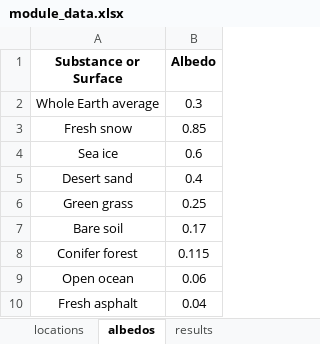
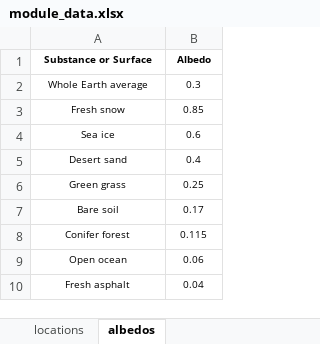
Before and after one commit to ebeard02/pvlib-python, an Excel workbook: Wind Renewable Energy/module_data.xlsx, sheet albedos, drawn as a sheet; values as stored, in another font and other column widths than the file's, no borders; the diff names each change by its address in the sheet, - before the commit and + after, or states it on an @@ line.

Commit message:
Added program for iterating through albedos/surfaces, still needs adjustment

```diff
--- a/Wind Renewable Energy/module_data.xlsx (sheet albedos)
+++ b/Wind Renewable Energy/module_data.xlsx (sheet albedos)
-sheet tab: results
@@ A1:B10 text size: smaller @@
```
Also changed, not shown: 2 other files.
